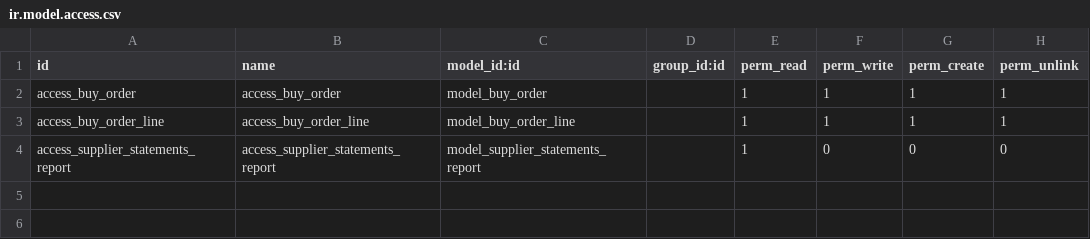
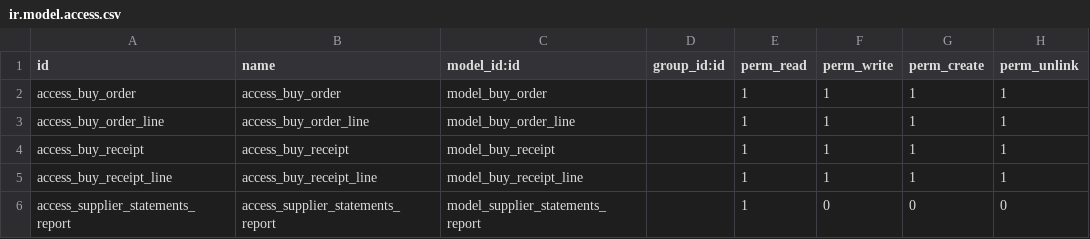
Before and after one commit to osbzr/gooderp_addons, a CSV file: buy/security/ir.model.access.csv, drawn as a sheet; the diff names each change by its address in the sheet, - before the commit and + after, or states it on an @@ line.

```diff
--- a/buy/security/ir.model.access.csv
+++ b/buy/security/ir.model.access.csv
+row 4: access_buy_receipt | access_buy_receipt | model_buy_receipt |  | 1 | 1 | 1 | 1
+row 5: access_buy_receipt_line | access_buy_receipt_line | model_buy_receipt_line |  | 1 | 1 | 1 | 1
```
Also changed, not shown: sell/security/ir.model.access.csv.
